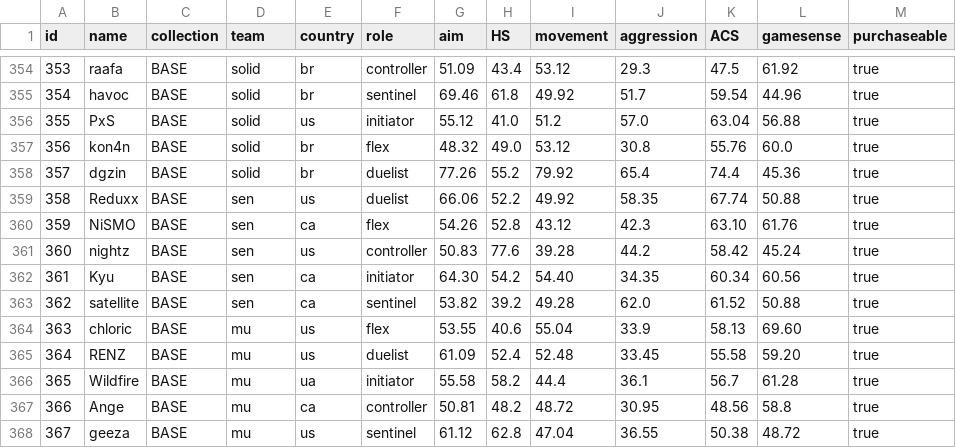
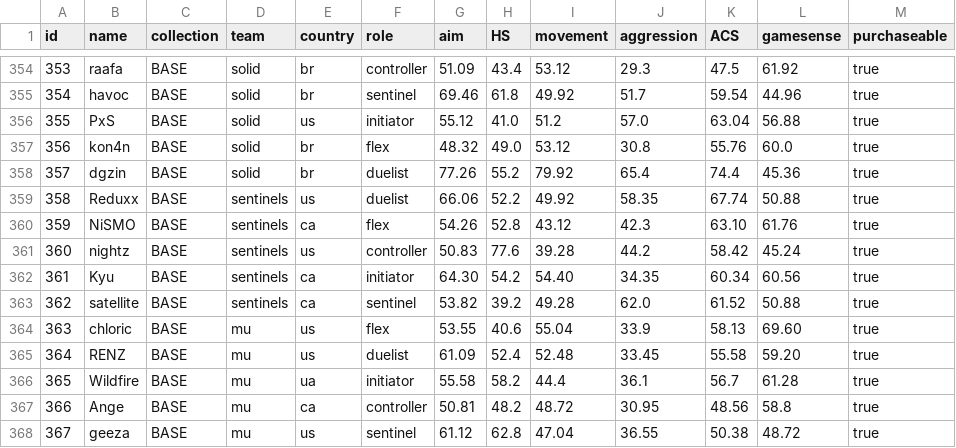
Before and after one commit to levisantosp/sabine, a CSV file: data.csv, drawn as a sheet; only a part is shown, gaps mark what is left out.

Commit message:
fix sen academy core team name

```diff
--- a/data.csv
+++ b/data.csv
@@ -358,7 +358,7 @@ id,name,collection,team,country,role,aim,HS,movement,aggression,ACS,gamesense,pu
 357,dgzin,BASE,solid,br,duelist,77.26,55.2,79.92,65.4,74.4,45.36,true
-358,Reduxx,BASE,sen,us,duelist,66.06,52.2,49.92,58.35,67.74,50.88,true
-359,NiSMO,BASE,sen,ca,flex,54.26,52.8,43.12,42.3,63.10,61.76,true
-360,nightz,BASE,sen,us,controller,50.83,77.6,39.28,44.2,58.42,45.24,true
-361,Kyu,BASE,sen,ca,initiator,64.30,54.2,54.40,34.35,60.34,60.56,true
-362,satellite,BASE,sen,ca,sentinel,53.82,39.2,49.28,62.0,61.52,50.88,true
+358,Reduxx,BASE,sentinels,us,duelist,66.06,52.2,49.92,58.35,67.74,50.88,true
+359,NiSMO,BASE,sentinels,ca,flex,54.26,52.8,43.12,42.3,63.10,61.76,true
+360,nightz,BASE,sentinels,us,controller,50.83,77.6,39.28,44.2,58.42,45.24,true
+361,Kyu,BASE,sentinels,ca,initiator,64.30,54.2,54.40,34.35,60.34,60.56,true
+362,satellite,BASE,sentinels,ca,sentinel,53.82,39.2,49.28,62.0,61.52,50.88,true
 363,chloric,BASE,mu,us,flex,53.55,40.6,55.04,33.9,58.13,69.60,true
```
